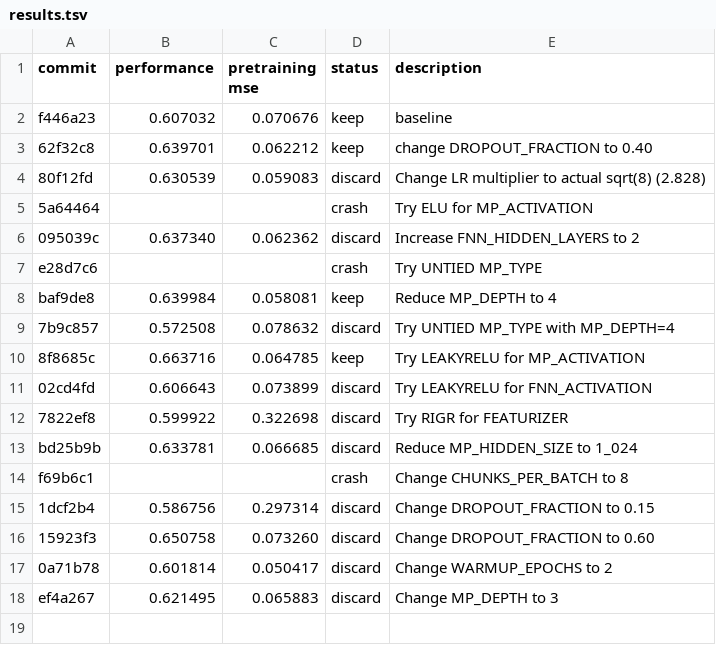
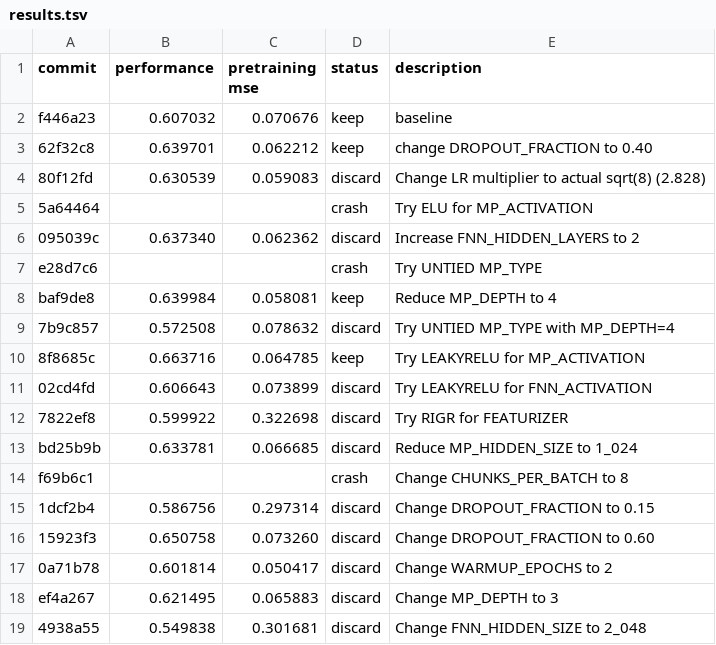
Before and after one commit to JacksonBurns/how-to-train-your-chemeleon, a TSV file: results.tsv, drawn as a sheet.

Commit message:
Update results for FNN_HIDDEN_SIZE=2048 experiment

```diff
--- a/results.tsv
+++ b/results.tsv
@@ -18 +18,2 @@ f69b6c1			crash	Change CHUNKS_PER_BATCH to 8
 ef4a267	0.621495	0.065883	discard	Change MP_DEPTH to 3
+4938a55	0.549838	0.301681	discard	Change FNN_HIDDEN_SIZE to 2_048
```
